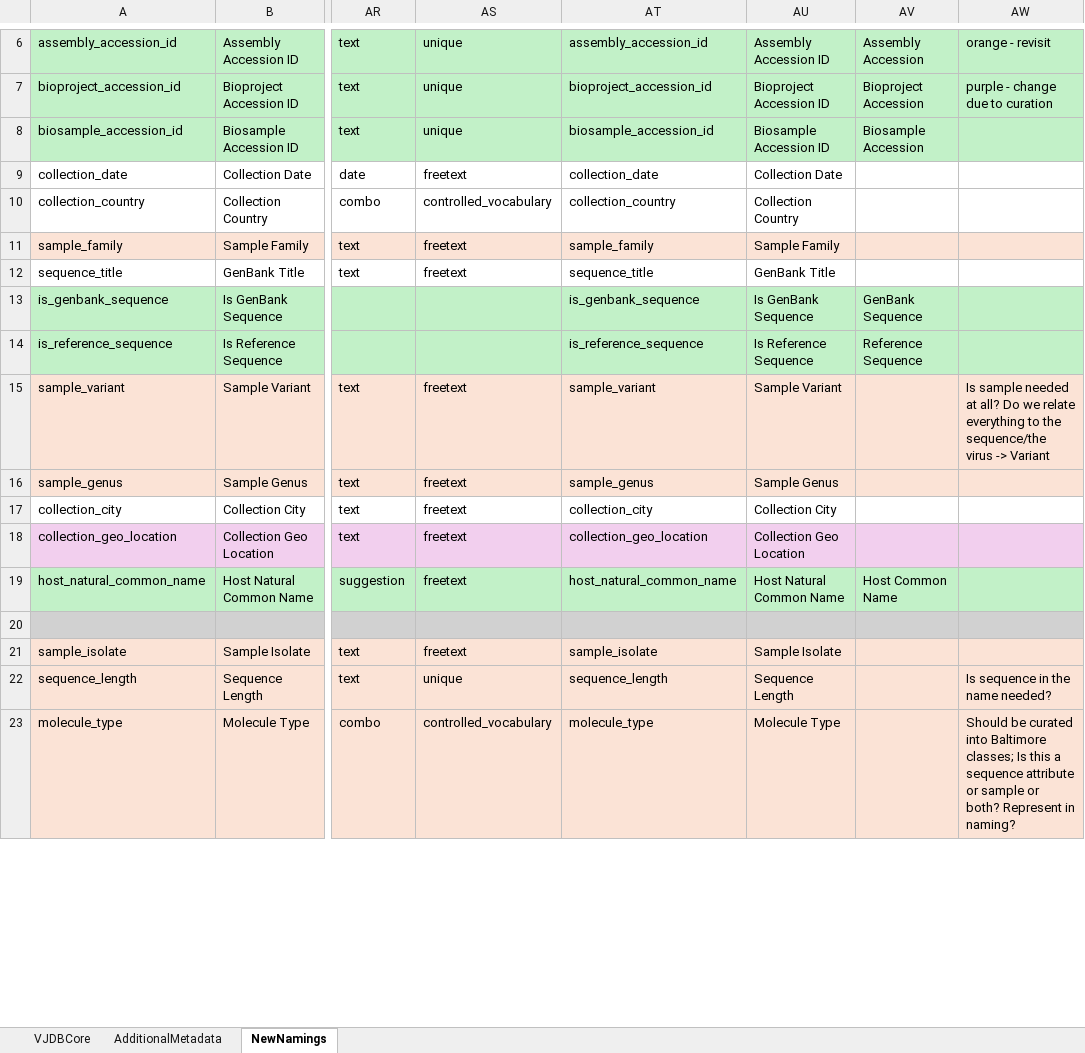
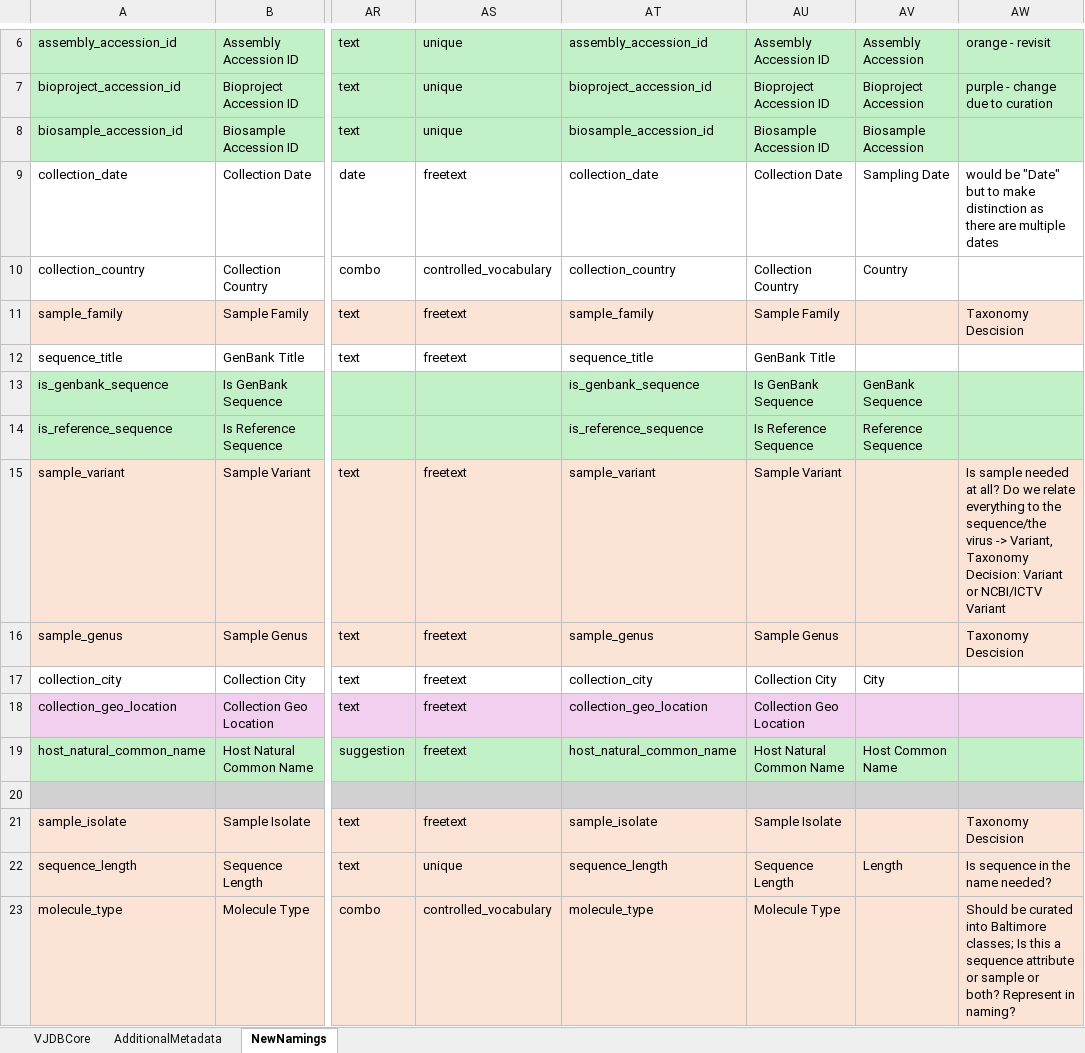
Before and after one commit to bio-informatician/virjendb_metadata, an Excel workbook: metadata.xlsx, sheet NewNamings, drawn as a sheet; only a part is shown, gaps mark what is left out; values as stored, in another font and other column widths than the file's, no borders; conditional formats not drawn; the diff covers the shown part only; the diff names each change by its address in the sheet, - before the commit and + after, or states it on an @@ line.

Commit message:
update Namings

```diff
--- a/metadata.xlsx (sheet NewNamings)
+++ b/metadata.xlsx (sheet NewNamings)
-AV9: (empty)
+AV9: Sampling Date
-AW9: (empty)
+AW9: would be "Date" but to make distinction as there are multiple dates
-AV10: (empty)
+AV10: Country
-AW11: (empty)
+AW11: Taxonomy Descision
-AW15: …virus -> Variant
+AW15: …virus -> Variant, Taxonomy Decision: Variant or NCBI/ICTV Variant
-AW16: (empty)
+AW16: Taxonomy Descision
-AV17: (empty)
+AV17: City
-AW21: (empty)
+AW21: Taxonomy Descision
-AV22: (empty)
+AV22: Length
```
Also changed, not shown: 50 edited cells and cell formats elsewhere in this sheet.
